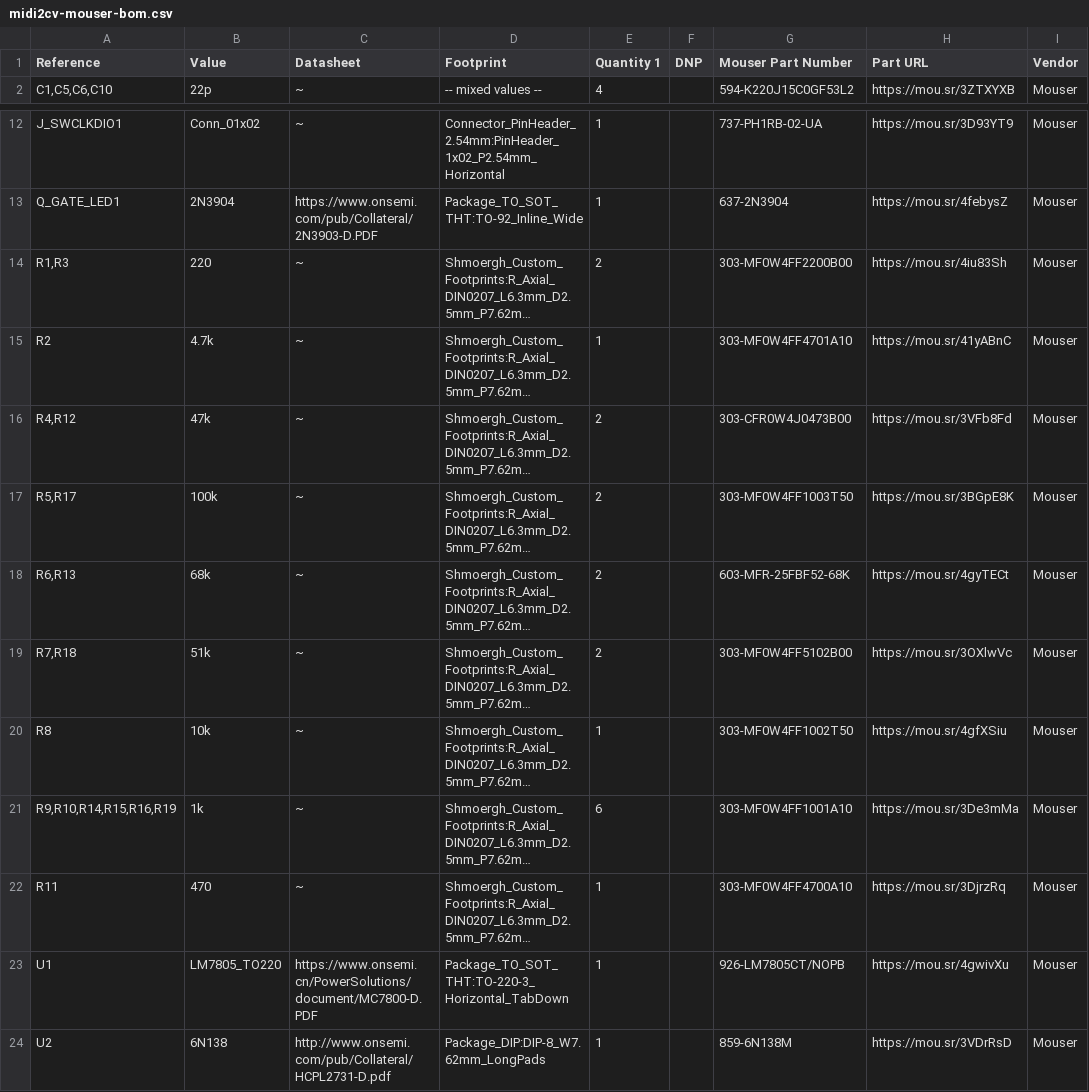
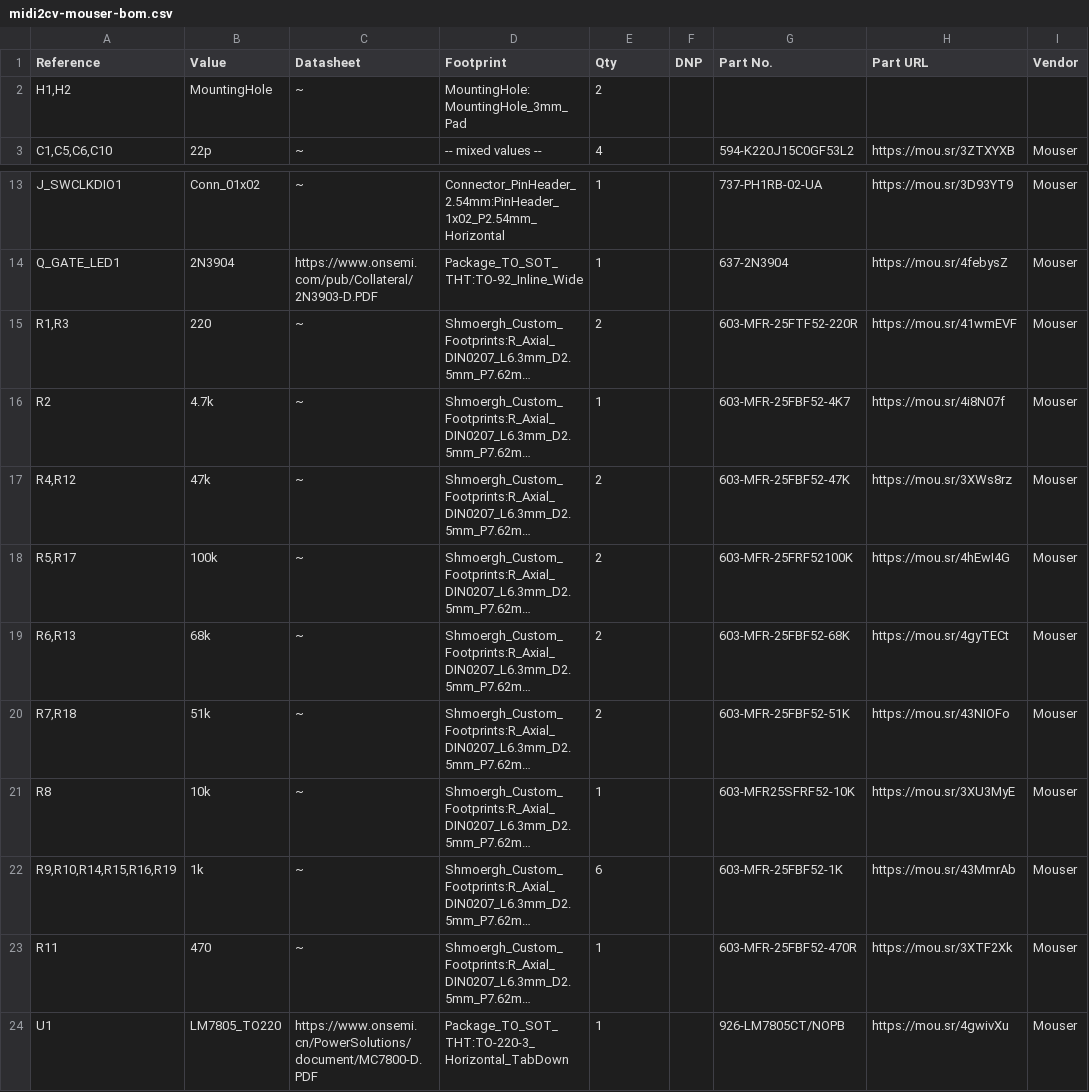
Before and after one commit to shmoergh/hog, a CSV file: boards/midi2cv/schematics/production/mouser/midi2cv-mouser-bom.csv, drawn as a sheet; only a part is shown, gaps mark what is left out; the shorter side is filled out with more unchanged rows; long unchanged cells end in …; addresses are those after the commit; the diff names each change by its address in the sheet, - before the commit and + after, or states it on an @@ line.

```diff
--- a/boards/midi2cv/schematics/production/mouser/midi2cv-mouser-bom.csv
+++ b/boards/midi2cv/schematics/production/mouser/midi2cv-mouser-bom.csv
-E1: Quantity 1
+E1: Qty
-G1: Mouser Part Number
+G1: Part No.
+row 2: H1,H2 | MountingHole | ~ | MountingHole:MountingHole_3mm_Pad | 2
-G15 (Part No.): 303-MF0W4FF2200B00
+G15 (Part No.): 603-MFR-25FTF52-220R
-H15 (Part URL): https://mou.sr/4iu83Sh
+H15 (Part URL): https://mou.sr/41wmEVF
-G16 (Part No.): 303-MF0W4FF4701A10
+G16 (Part No.): 603-MFR-25FBF52-4K7
-H16 (Part URL): https://mou.sr/41yABnC
+H16 (Part URL): https://mou.sr/4i8N07f
-G17 (Part No.): 303-CFR0W4J0473B00
+G17 (Part No.): 603-MFR-25FBF52-47K
-H17 (Part URL): https://mou.sr/3VFb8Fd
+H17 (Part URL): https://mou.sr/3XWs8rz
-G18 (Part No.): 303-MF0W4FF1003T50
+G18 (Part No.): 603-MFR-25FRF52100K
-H18 (Part URL): https://mou.sr/3BGpE8K
+H18 (Part URL): https://mou.sr/4hEwI4G
-G20 (Part No.): 303-MF0W4FF5102B00
+G20 (Part No.): 603-MFR-25FBF52-51K
-H20 (Part URL): https://mou.sr/3OXlwVc
+H20 (Part URL): https://mou.sr/43NIOFo
-G21 (Part No.): 303-MF0W4FF1002T50
+G21 (Part No.): 603-MFR25SFRF52-10K
-H21 (Part URL): https://mou.sr/4gfXSiu
+H21 (Part URL): https://mou.sr/3XU3MyE
-G22 (Part No.): 303-MF0W4FF1001A10
+G22 (Part No.): 603-MFR-25FBF52-1K
-H22 (Part URL): https://mou.sr/3De3mMa
+H22 (Part URL): https://mou.sr/43MmrAb
-G23 (Part No.): 303-MF0W4FF4700A10
+G23 (Part No.): 603-MFR-25FBF52-470R
-H23 (Part URL): https://mou.sr/3DjrzRq
+H23 (Part URL): https://mou.sr/3XTF2Xk
```
Also changed, not shown: boards/core/stable/production/core-full-bom.csv, boards/core/stable/production/mouser/core-mouser-bom.csv, 36 other files.
